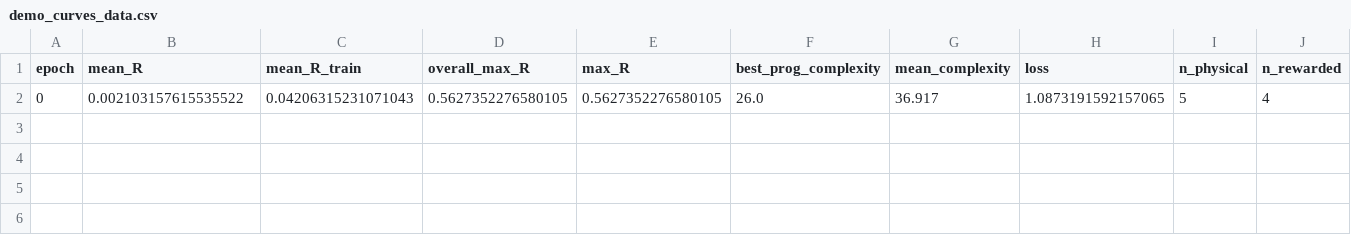
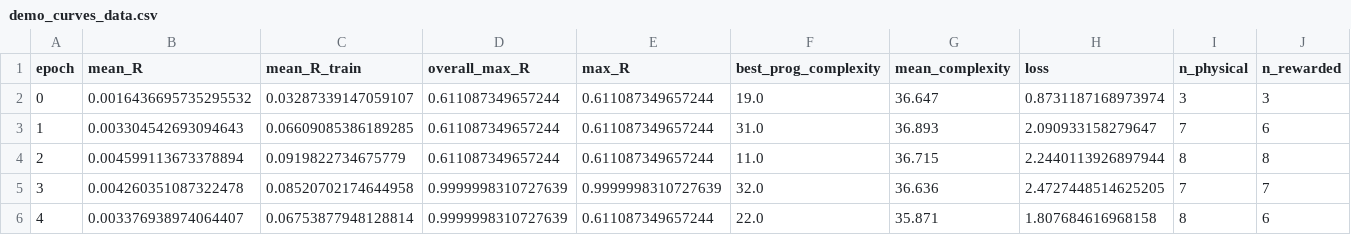
Before and after one commit to WassimTenachi/PhySO, a CSV file: Experiments-Wassim/demo_curves_data.csv, drawn as a sheet; only a part is shown; removed rows and columns are numbered as before the commit, all else as after; rows hold the shown columns only; the diff names each change by its address in the sheet, - before the commit and + after, or states it on an @@ line.

```diff
--- a/Experiments-Wassim/demo_curves_data.csv
+++ b/Experiments-Wassim/demo_curves_data.csv
-row 2: 0 | 0.002103157615535522 | 0.04206315231071043 | 0.5627352276580105 | 0.5627352276580105 | 26.0 | 36.917 | 1.0873191592157065 | 5 | 4
+row 2: 0 | 0.0016436695735295532 | 0.03287339147059107 | 0.611087349657244 | 0.611087349657244 | 19.0 | 36.647 | 0.8731187168973974 | 3 | 3
+row 3: 1 | 0.003304542693094643 | 0.06609085386189285 | 0.611087349657244 | 0.611087349657244 | 31.0 | 36.893 | 2.090933158279647 | 7 | 6
+row 4: 2 | 0.004599113673378894 | 0.0919822734675779 | 0.611087349657244 | 0.611087349657244 | 11.0 | 36.715 | 2.2440113926897944 | 8 | 8
+row 5: 3 | 0.004260351087322478 | 0.08520702174644958 | 0.9999998310727639 | 0.9999998310727639 | 32.0 | 36.636 | 2.4727448514625205 | 7 | 7
+row 6: 4 | 0.003376938974064407 | 0.06753877948128814 | 0.9999998310727639 | 0.611087349657244 | 22.0 | 35.871 | 1.807684616968158 | 8 | 6
```
Also changed, not shown: 41 other files.
